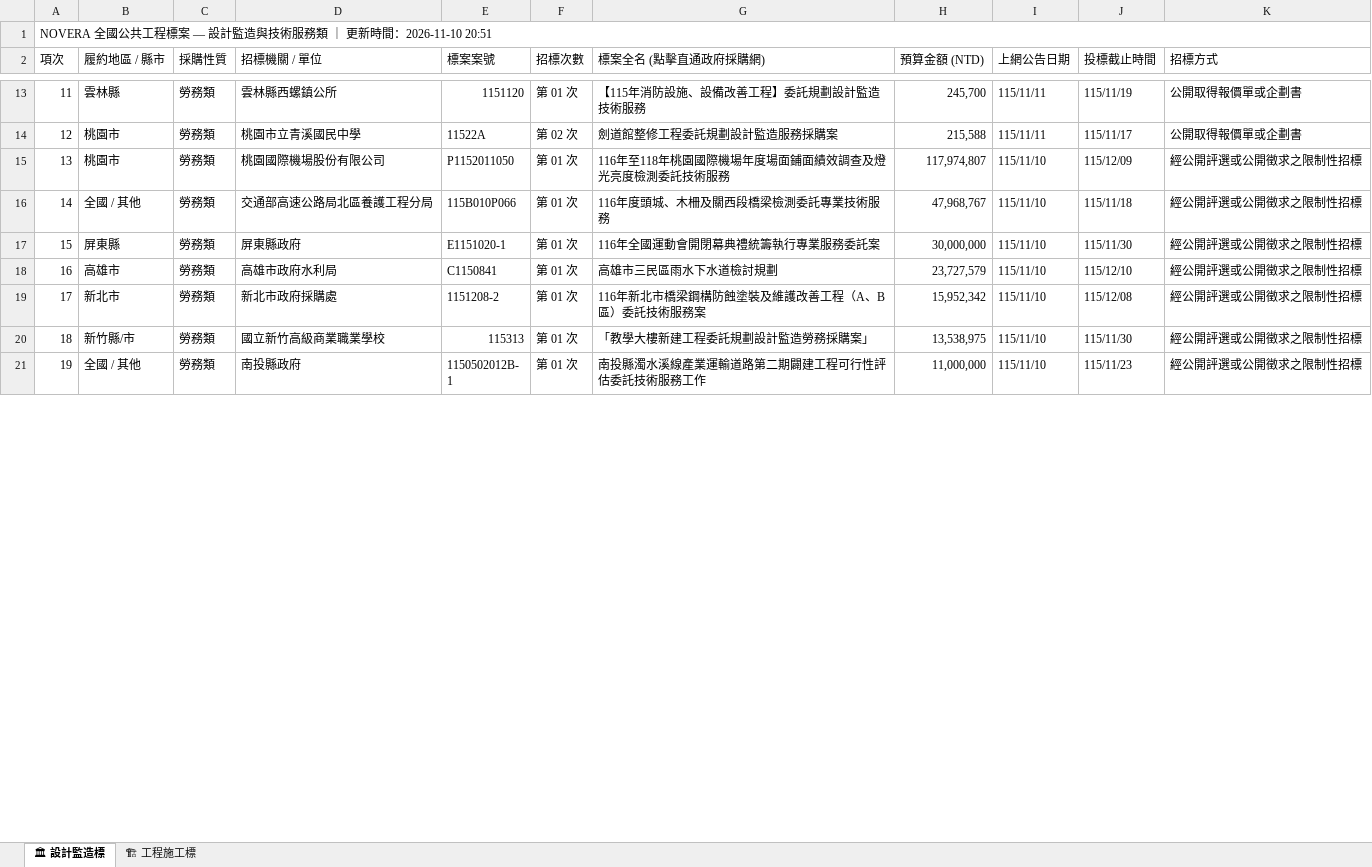
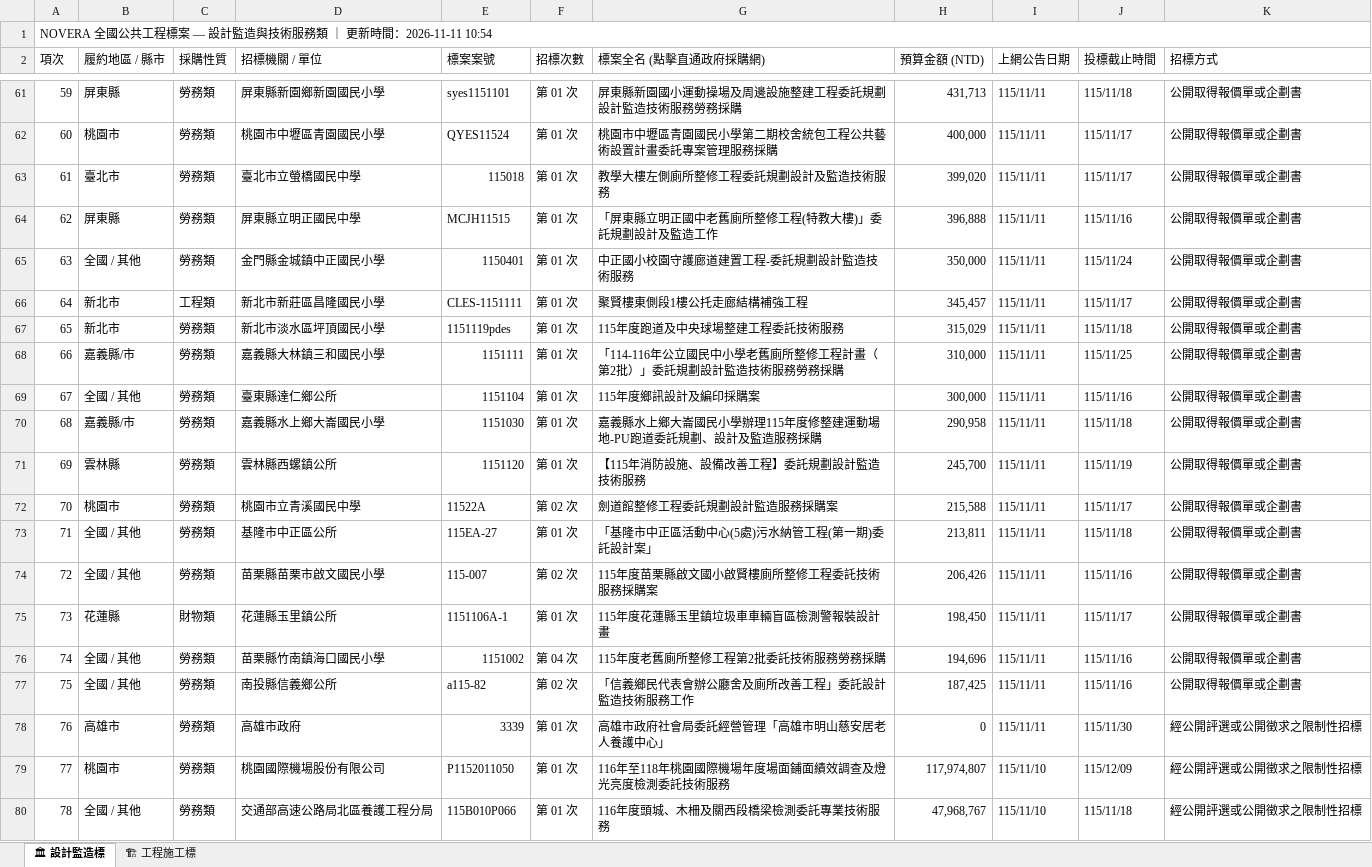
Before and after one commit to gardenai0222-a11y/gardenai0222-a11y.github.io, an Excel workbook: 今日政府電子採購網.xlsx, sheet 🏛 設計監造標, drawn as a sheet; only a part is shown, gaps mark what is left out; the shorter side is filled out with more unchanged rows; values as stored, in another font and other column widths than the file's, no cell formats; the diff covers the shown part only; the diff names each change by its address in the sheet, - before the commit and + after, or states it on an @@ line.

```diff
--- a/今日政府電子採購網.xlsx (sheet 🏛 設計監造標)
+++ b/今日政府電子採購網.xlsx (sheet 🏛 設計監造標)
@@ column A (項次) renumbered from row 1 down @@
+row 61: 59 | 屏東縣 | 勞務類 | 屏東縣新園鄉新園國民小學 | syes1151101 | 第 01 次 | 屏東縣新園國小運動操場及周邊設施整建工程委託規劃設計監造技術服務勞務採購 | 431,713 | 115/11/11 | 115/11/18 | 公開取得報價單或企劃書
+row 62: 60 | 桃園市 | 勞務類 | 桃園市中壢區青園國民小學 | QYES11524 | 第 01 次 | 桃園市中壢區青園國民小學第二期校舍統包工程公共藝術設置計畫委託專案管理服務採購 | 400,000 | 115/11/11 | 115/11/17 | 公開取得報價單或企劃書
+row 63: 61 | 臺北市 | 勞務類 | 臺北市立螢橋國民中學 | 115018 | 第 01 次 | 教學大樓左側廁所整修工程委託規劃設計及監造技術服務 | 399,020 | 115/11/11 | 115/11/17 | 公開取得報價單或企劃書
+row 64: 62 | 屏東縣 | 勞務類 | 屏東縣立明正國民中學 | MCJH11515 | 第 01 次 | 「屏東縣立明正國中老舊廁所整修工程(特教大樓)」委託規劃設計及監造工作 | 396,888 | 115/11/11 | 115/11/16 | 公開取得報價單或企劃書
+row 65: 63 | 全國 / 其他 | 勞務類 | 金門縣金城鎮中正國民小學 | 1150401 | 第 01 次 | 中正國小校園守護廊道建置工程-委託規劃設計監造技術服務 | 350,000 | 115/11/11 | 115/11/24 | 公開取得報價單或企劃書
+row 66: 64 | 新北市 | 工程類 | 新北市新莊區昌隆國民小學 | CLES-1151111 | 第 01 次 | 聚賢樓東側段1樓公托走廊結構補強工程 | 345,457 | 115/11/11 | 115/11/17 | 公開取得報價單或企劃書
+row 67: 65 | 新北市 | 勞務類 | 新北市淡水區坪頂國民小學 | 1151119pdes | 第 01 次 | 115年度跑道及中央球場整建工程委託技術服務 | 315,029 | 115/11/11 | 115/11/18 | 公開取得報價單或企劃書
+row 68: 66 | 嘉義縣/市 | 勞務類 | 嘉義縣大林鎮三和國民小學 | 1151111 | 第 01 次 | 「114-116年公立國民中小學老舊廁所整修工程計畫（第2批）」委託規劃設計監造技術服務勞務採購 | 310,000 | 115/11/11 | 115/11/25 | 公開取得報價單或企劃書
+row 69: 67 | 全國 / 其他 | 勞務類 | 臺東縣達仁鄉公所 | 1151104 | 第 01 次 | 115年度鄉訊設計及編印採購案 | 300,000 | 115/11/11 | 115/11/16 | 公開取得報價單或企劃書
+row 70: 68 | 嘉義縣/市 | 勞務類 | 嘉義縣水上鄉大崙國民小學 | 1151030 | 第 01 次 | 嘉義縣水上鄉大崙國民小學辦理115年度修整建運動場地-PU跑道委託規劃、設計及監造服務採購 | 290,958 | 115/11/11 | 115/11/18 | 公開取得報價單或企劃書
+row 73: 71 | 全國 / 其他 | 勞務類 | 基隆市中正區公所 | 115EA-27 | 第 01 次 | 「基隆市中正區活動中心(5處)污水納管工程(第一期)委託設計案」 | 213,811 | 115/11/11 | 115/11/18 | 公開取得報價單或企劃書
+row 74: 72 | 全國 / 其他 | 勞務類 | 苗栗縣苗栗市啟文國民小學 | 115-007 | 第 02 次 | 115年度苗栗縣啟文國小啟賢樓廁所整修工程委託技術服務採購案 | 206,426 | 115/11/11 | 115/11/16 | 公開取得報價單或企劃書
+row 75: 73 | 花蓮縣 | 財物類 | 花蓮縣玉里鎮公所 | 1151106A-1 | 第 01 次 | 115年度花蓮縣玉里鎮垃圾車車輛盲區檢測警報裝設計畫 | 198,450 | 115/11/11 | 115/11/17 | 公開取得報價單或企劃書
+row 76: 74 | 全國 / 其他 | 勞務類 | 苗栗縣竹南鎮海口國民小學 | 1151002 | 第 04 次 | 115年度老舊廁所整修工程第2批委託技術服務勞務採購 | 194,696 | 115/11/11 | 115/11/16 | 公開取得報價單或企劃書
+row 77: 75 | 全國 / 其他 | 勞務類 | 南投縣信義鄉公所 | a115-82 | 第 02 次 | 「信義鄉民代表會辦公廳舍及廁所改善工程」委託設計監造技術服務工作 | 187,425 | 115/11/11 | 115/11/16 | 公開取得報價單或企劃書
+row 78: 76 | 高雄市 | 勞務類 | 高雄市政府 | 3339 | 第 01 次 | 高雄市政府社會局委託經營管理「高雄市明山慈安居老人養護中心」 | 0 | 115/11/11 | 115/11/30 | 經公開評選或公開徵求之限制性招標
```
Also changed, not shown: 48 added rows, 56 removed rows and 10 edited cells elsewhere in this sheet, sheet 🏗 工程施工標, cell formats, tenders_today.xlsx, 2 other files.
